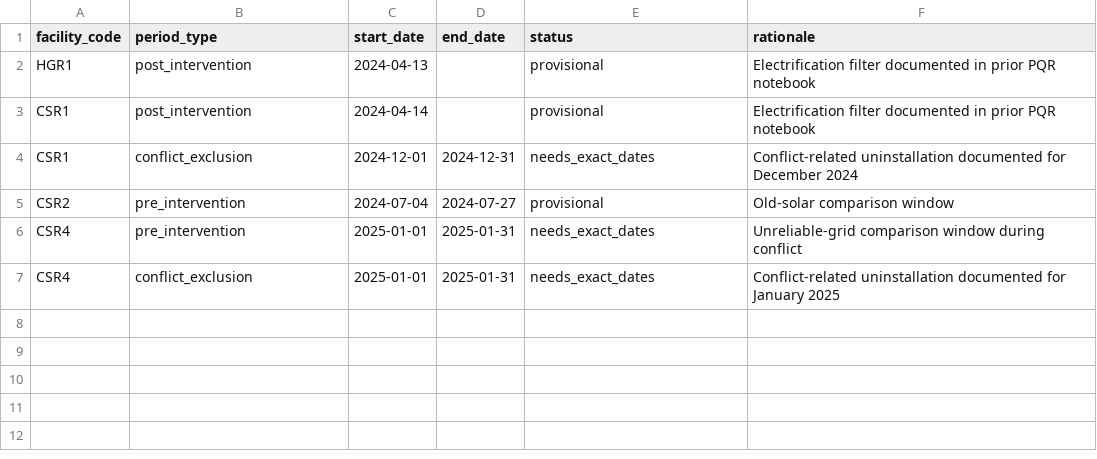
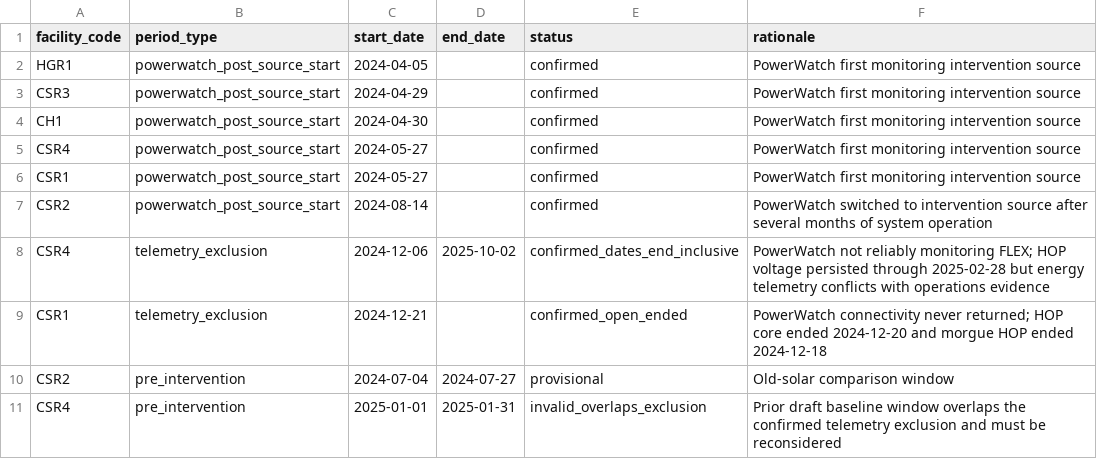
Before and after one commit to samuel-b-miles/North-Kivu-Health-Facility-Power-Quality, a CSV file: config/analysis_periods.csv, drawn as a sheet.

Commit message:
Audit exclusion-period telemetry coverage

```diff
--- a/config/analysis_periods.csv
+++ b/config/analysis_periods.csv
@@ -1,7 +1,11 @@
 facility_code,period_type,start_date,end_date,status,rationale
-HGR1,post_intervention,2024-04-13,,provisional,Electrification filter documented in prior PQR notebook
-CSR1,post_intervention,2024-04-14,,provisional,Electrification filter documented in prior PQR notebook
-CSR1,conflict_exclusion,2024-12-01,2024-12-31,needs_exact_dates,Conflict-related uninstallation documented for December 2024
+HGR1,powerwatch_post_source_start,2024-04-05,,confirmed,PowerWatch first monitoring intervention source
+CSR3,powerwatch_post_source_start,2024-04-29,,confirmed,PowerWatch first monitoring intervention source
+CH1,powerwatch_post_source_start,2024-04-30,,confirmed,PowerWatch first monitoring intervention source
+CSR4,powerwatch_post_source_start,2024-05-27,,confirmed,PowerWatch first monitoring intervention source
+CSR1,powerwatch_post_source_start,2024-05-27,,confirmed,PowerWatch first monitoring intervention source
+CSR2,powerwatch_post_source_start,2024-08-14,,confirmed,PowerWatch switched to intervention source after several months of system operation
+CSR4,telemetry_exclusion,2024-12-06,2025-10-02,confirmed_dates_end_inclusive,PowerWatch not reliably monitoring FLEX; HOP voltage persisted through 2025-02-28 but energy telemetry conflicts with operations evidence
+CSR1,telemetry_exclusion,2024-12-21,,confirmed_open_ended,PowerWatch connectivity never returned; HOP core ended 2024-12-20 and morgue HOP ended 2024-12-18
 CSR2,pre_intervention,2024-07-04,2024-07-27,provisional,Old-solar comparison window
-CSR4,pre_intervention,2025-01-01,2025-01-31,needs_exact_dates,Unreliable-grid comparison window during conflict
-CSR4,conflict_exclusion,2025-01-01,2025-01-31,needs_exact_dates,Conflict-related uninstallation documented for January 2025
+CSR4,pre_intervention,2025-01-01,2025-01-31,invalid_overlaps_exclusion,Prior draft baseline window overlaps the confirmed telemetry exclusion and must be reconsidered
```
Also changed, not shown: 7 other files.
